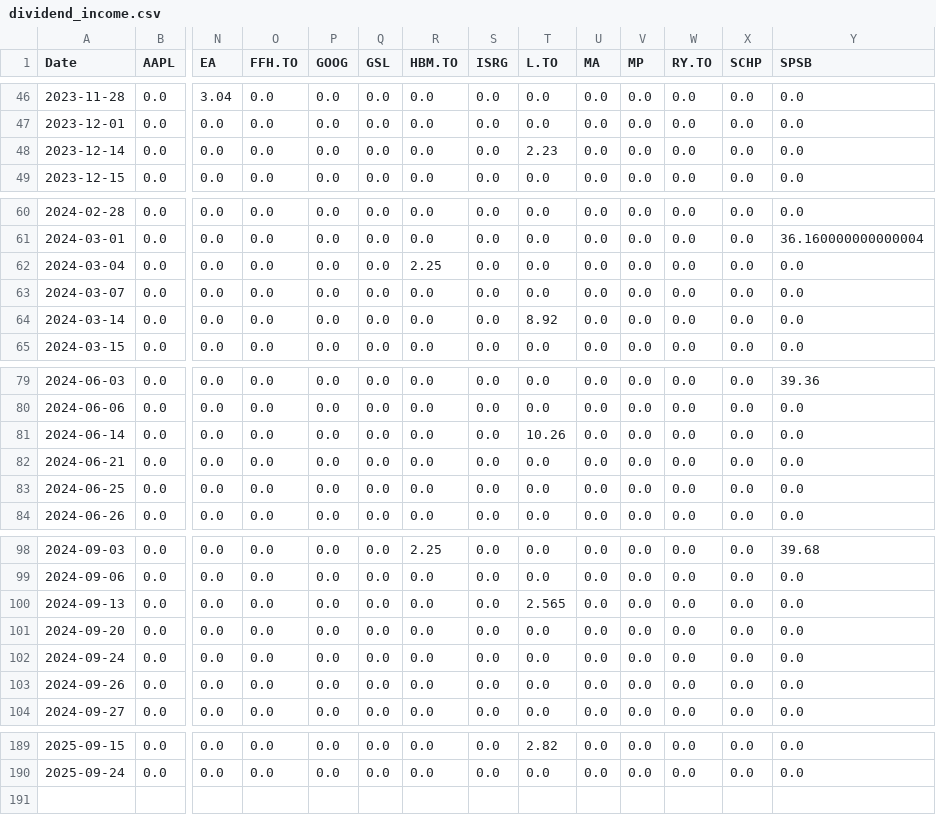
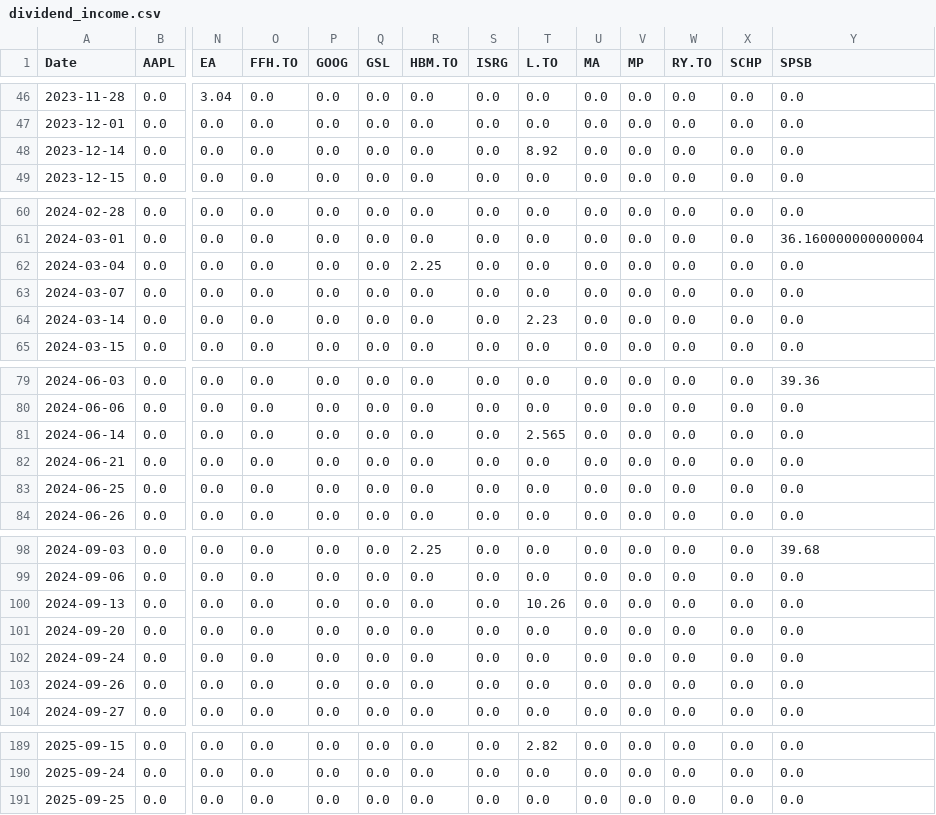
Before and after one commit to DFIC-Quant-Fund/Fund-Monitor, a CSV file: data/core/output/dividend_income.csv, drawn as a sheet; only a part is shown, gaps mark what is left out; rows hold the shown columns only; the diff covers the shown part only; the diff names each change by its address in the sheet, - before the commit and + after, or states it on an @@ line.

```diff
--- a/data/core/output/dividend_income.csv
+++ b/data/core/output/dividend_income.csv
-T48 (L.TO): 2.23
+T48 (L.TO): 8.92
-T64 (L.TO): 8.92
+T64 (L.TO): 2.23
-T81 (L.TO): 10.26
+T81 (L.TO): 2.565
-T100 (L.TO): 2.565
+T100 (L.TO): 10.26
+row 191: 2025-09-25 | 0.0 | 0.0 | 0.0 | 0.0 | 0.0 | 0.0 | 0.0 | 0.0 | 0.0 | 0.0 | 0.0 | 0.0 | 0.0
```
Also changed, not shown: 2 edited cells elsewhere in this file, data/core/output/cad_market_values.csv, data/core/output/cash.csv, 11 other files.
